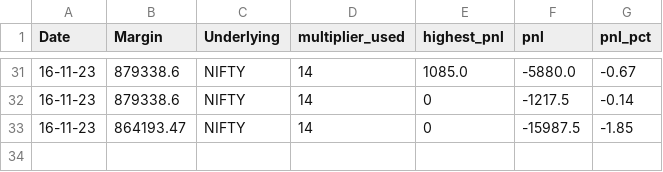
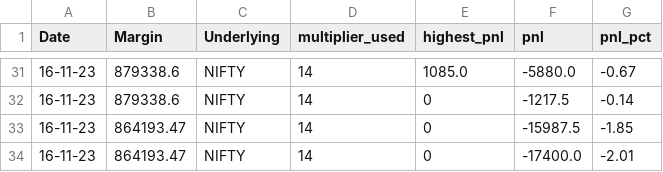
Before and after one commit to sk18sept/margin, a CSV file: margin_algo_shoonya.csv, drawn as a sheet; only a part is shown, gaps mark what is left out.

```diff
--- a/margin_algo_shoonya.csv
+++ b/margin_algo_shoonya.csv
@@ -33 +33,2 @@ Date,Margin,Underlying,multiplier_used,highest_pnl,pnl,pnl_pct
 16-11-23,864193.47,NIFTY,14,0,-15987.5,-1.85
+16-11-23,864193.47,NIFTY,14,0,-17400.0,-2.01
```
Also changed, not shown: 1 other file.
